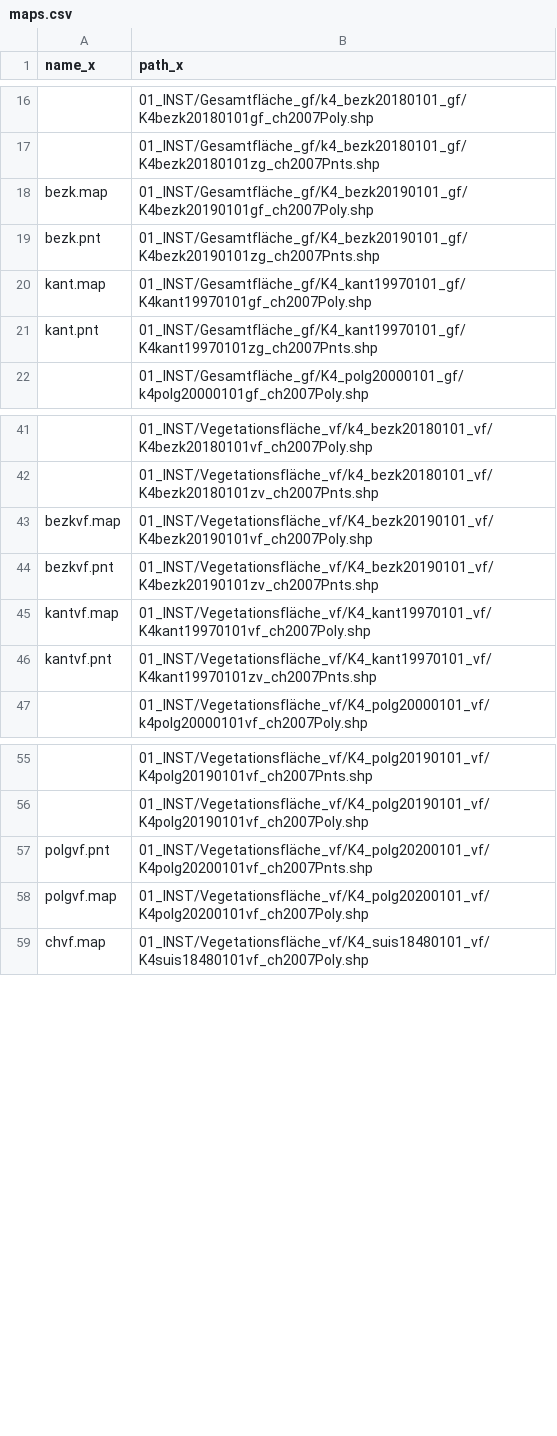
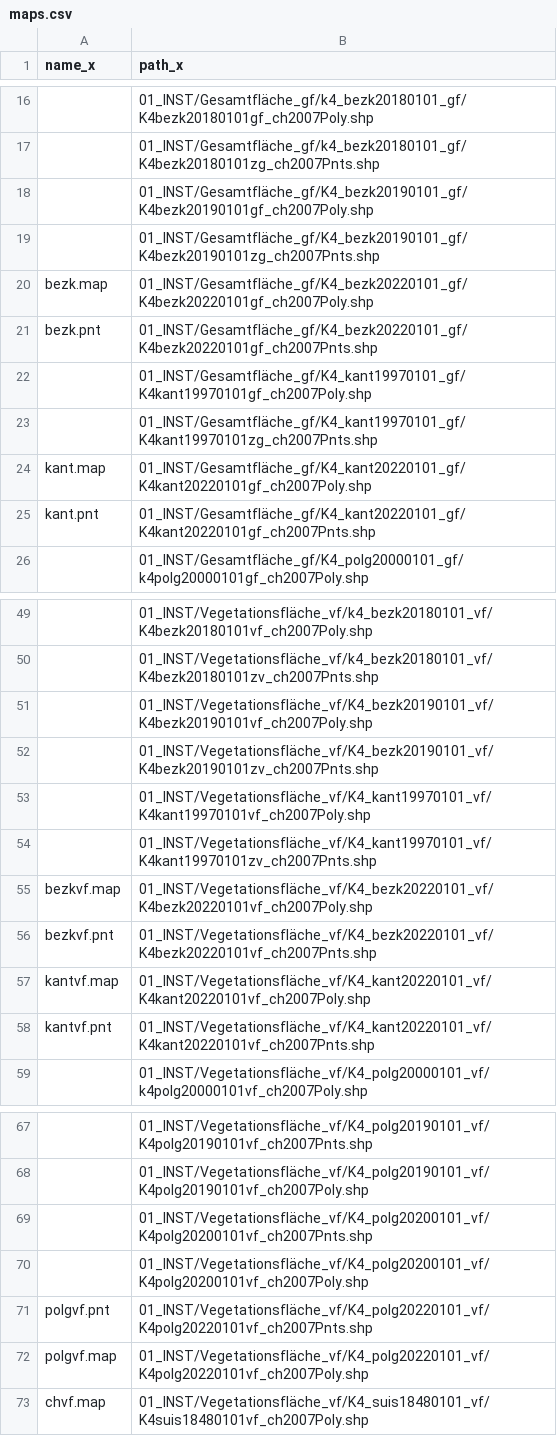
Before and after one commit to cran/bfsMaps, a CSV file: inst/extdata/maps.csv, drawn as a sheet; only a part is shown, gaps mark what is left out; addresses are those after the commit; the diff covers the shown part only; the diff names each change by its address in the sheet, - before the commit and + after, or states it on an @@ line.

```diff
--- a/inst/extdata/maps.csv
+++ b/inst/extdata/maps.csv
-A18 (name_x): bezk.map
+A18 (name_x): (empty)
-A19 (name_x): bezk.pnt
+A19 (name_x): (empty)
+row 20: bezk.map | 01_INST/Gesamtfläche_gf/K4_bezk20220101_gf/K4bezk20220101gf_ch2007Poly.shp
+row 21: bezk.pnt | 01_INST/Gesamtfläche_gf/K4_bezk20220101_gf/K4bezk20220101gf_ch2007Pnts.shp
-A22 (name_x): kant.map
+A22 (name_x): (empty)
-A23 (name_x): kant.pnt
+A23 (name_x): (empty)
+row 24: kant.map | 01_INST/Gesamtfläche_gf/K4_kant20220101_gf/K4kant20220101gf_ch2007Poly.shp
+row 25: kant.pnt | 01_INST/Gesamtfläche_gf/K4_kant20220101_gf/K4kant20220101gf_ch2007Pnts.shp
-A51 (name_x): bezkvf.map
+A51 (name_x): (empty)
-A52 (name_x): bezkvf.pnt
+A52 (name_x): (empty)
-A53 (name_x): kantvf.map
+A53 (name_x): (empty)
-A54 (name_x): kantvf.pnt
+A54 (name_x): (empty)
+row 55: bezkvf.map | 01_INST/Vegetationsfläche_vf/K4_bezk20220101_vf/K4bezk20220101vf_ch2007Poly.shp
+row 56: bezkvf.pnt | 01_INST/Vegetationsfläche_vf/K4_bezk20220101_vf/K4bezk20220101vf_ch2007Pnts.shp
+row 57: kantvf.map | 01_INST/Vegetationsfläche_vf/K4_kant20220101_vf/K4kant20220101vf_ch2007Poly.shp
+row 58: kantvf.pnt | 01_INST/Vegetationsfläche_vf/K4_kant20220101_vf/K4kant20220101vf_ch2007Pnts.shp
-A69 (name_x): polgvf.pnt
+A69 (name_x): (empty)
-A70 (name_x): polgvf.map
+A70 (name_x): (empty)
+row 71: polgvf.pnt | 01_INST/Vegetationsfläche_vf/K4_polg20220101_vf/K4polg20220101vf_ch2007Pnts.shp
+row 72: polgvf.map | 01_INST/Vegetationsfläche_vf/K4_polg20220101_vf/K4polg20220101vf_ch2007Poly.shp
```
Also changed, not shown: 4 added rows and 3 edited cells elsewhere in this file, 22 other files.
